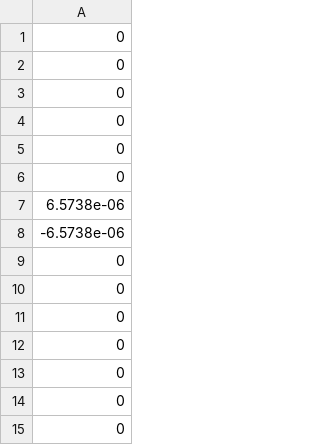
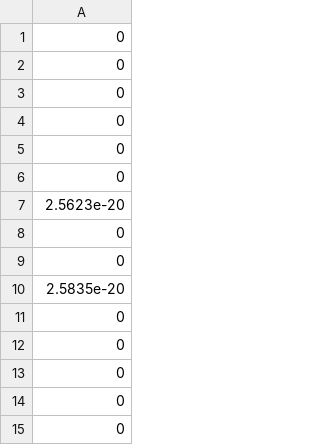
Before and after one commit to mojiras/mjd001, a CSV file: mjdus.csv, drawn as a sheet; only a part is shown; the shorter side is filled out with more unchanged rows; the diff covers the shown part only.

```diff
--- a/mjdus.csv
+++ b/mjdus.csv
@@ -6,4 +6,6 @@
 0
-6.5738e-06
--6.5738e-06
+2.5623e-20
+0
+0
+2.5835e-20
 0
```
Also changed, not shown: 14 added rows, 15 removed rows, 51 moved rows and 2 edited cells elsewhere in this file, mjdud.csv, mjdvd.csv, 8 other files.
